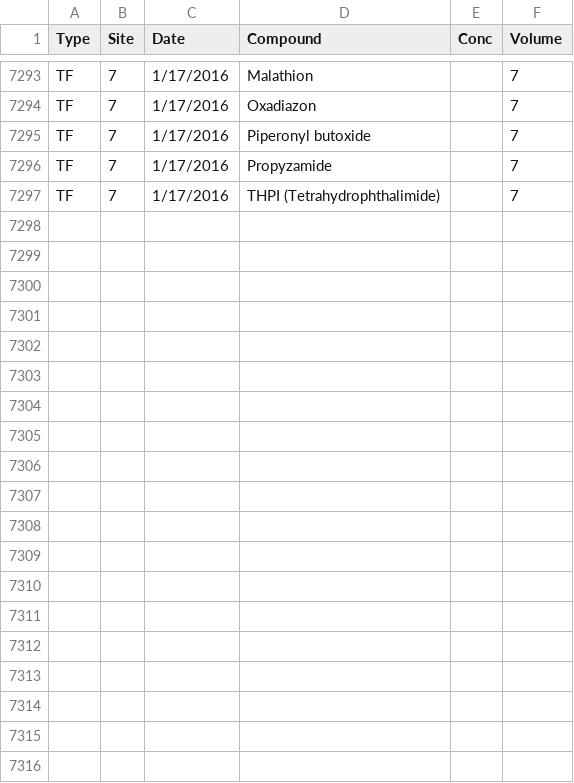
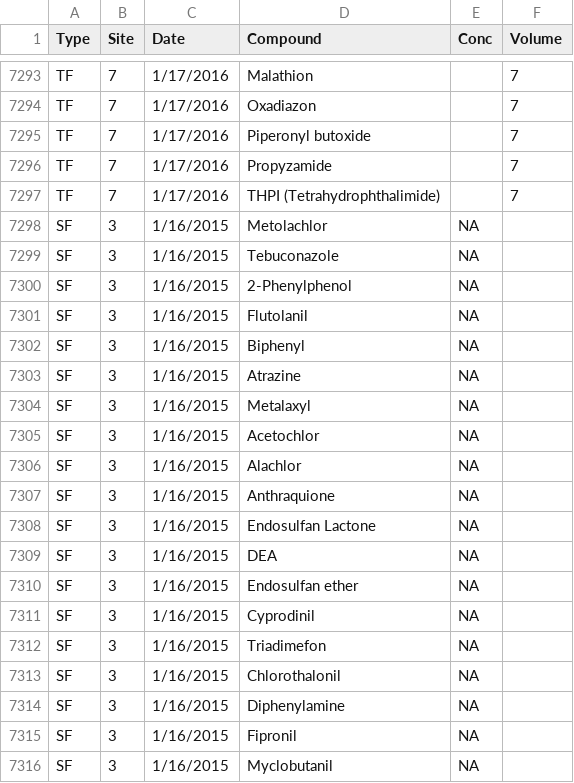
Before and after one commit to amphibian-exeff/glinski_stemflow_chemosphere2018, a CSV file: csv_in/tifton2015.csv, drawn as a sheet; only a part is shown, gaps mark what is left out; the diff covers the shown part only; the diff names each change by its address in the sheet, - before the commit and + after, or states it on an @@ line.

```diff
--- a/csv_in/tifton2015.csv
+++ b/csv_in/tifton2015.csv
+row 7298: SF | 3 | 1/16/2015 | Metolachlor | NA
+row 7299: SF | 3 | 1/16/2015 | Tebuconazole | NA
+row 7300: SF | 3 | 1/16/2015 | 2-Phenylphenol | NA
+row 7301: SF | 3 | 1/16/2015 | Flutolanil | NA
+row 7302: SF | 3 | 1/16/2015 | Biphenyl | NA
+row 7303: SF | 3 | 1/16/2015 | Atrazine | NA
+row 7304: SF | 3 | 1/16/2015 | Metalaxyl | NA
+row 7305: SF | 3 | 1/16/2015 | Acetochlor | NA
+row 7306: SF | 3 | 1/16/2015 | Alachlor | NA
+row 7307: SF | 3 | 1/16/2015 | Anthraquione | NA
+row 7308: SF | 3 | 1/16/2015 | Endosulfan Lactone | NA
+row 7309: SF | 3 | 1/16/2015 | DEA | NA
+row 7310: SF | 3 | 1/16/2015 | Endosulfan ether | NA
+row 7311: SF | 3 | 1/16/2015 | Cyprodinil | NA
+row 7312: SF | 3 | 1/16/2015 | Triadimefon | NA
+row 7313: SF | 3 | 1/16/2015 | Chlorothalonil | NA
+row 7314: SF | 3 | 1/16/2015 | Diphenylamine | NA
+row 7315: SF | 3 | 1/16/2015 | Fipronil | NA
+row 7316: SF | 3 | 1/16/2015 | Myclobutanil | NA
```
Also changed, not shown: 13 added rows elsewhere in this file, 2 other files.
